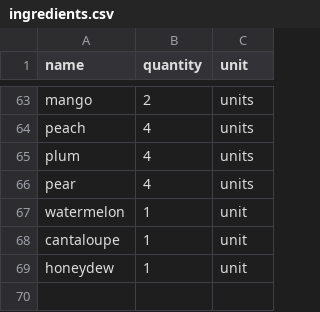
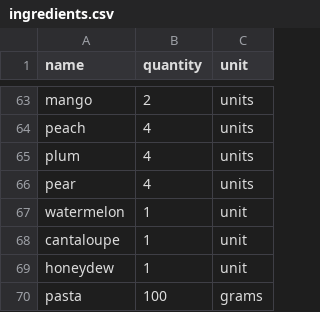
Before and after one commit to bradyhendu/CIS4930-Python-Group-Project, a CSV file: ingredients.csv, drawn as a sheet; only a part is shown, gaps mark what is left out; the diff names each change by its address in the sheet, - before the commit and + after, or states it on an @@ line.

Commit message:
adds pasta

```diff
--- a/ingredients.csv
+++ b/ingredients.csv
+row 70: pasta | 100 | grams
```
